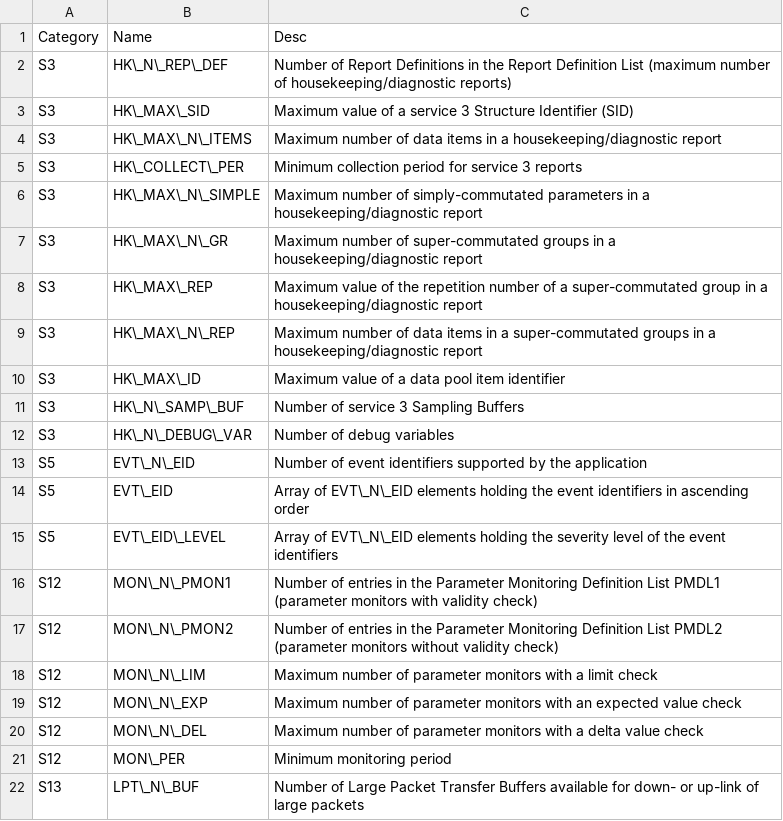
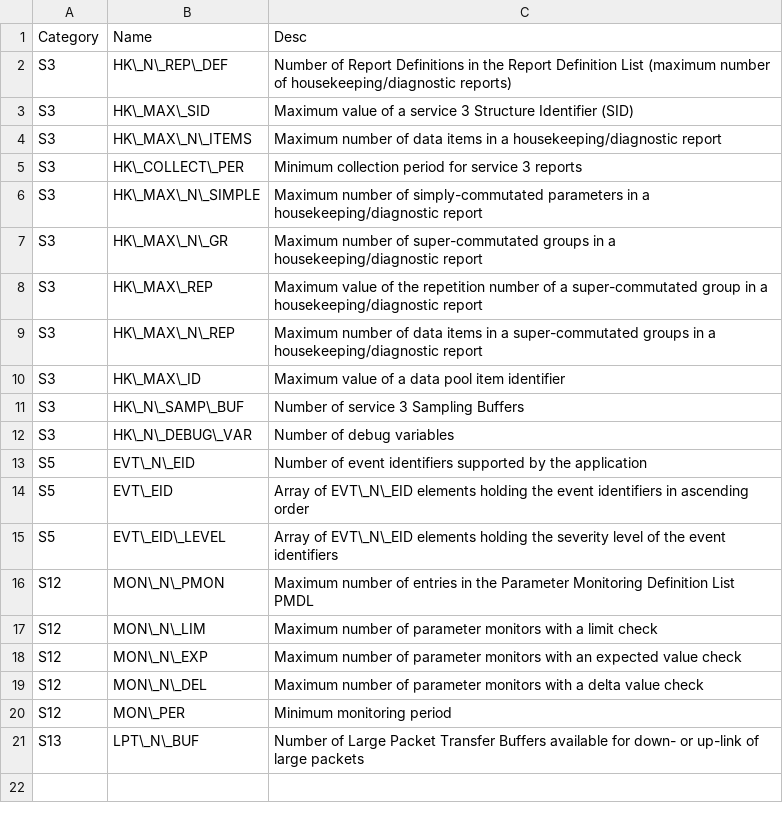
Before and after one commit to pnp-software/cordetfw, a CSV file: doc/pus/PusExtensionConst.csv, drawn as a sheet.

Commit message:
On-going definition of Parameter Monitoring Service

```diff
--- a/doc/pus/PusExtensionConst.csv
+++ b/doc/pus/PusExtensionConst.csv
@@ -15,4 +15,3 @@ S5,EVT\_EID,Array of EVT\_N\_EID elements holding the event identifiers in ascen
 S5,EVT\_EID\_LEVEL,Array of EVT\_N\_EID elements holding the severity level of the event identifiers
-S12,MON\_N\_PMON1,Number of entries in the Parameter Monitoring Definition List PMDL1 (parameter monitors with validity check)
-S12,MON\_N\_PMON2,Number of entries in the Parameter Monitoring Definition List PMDL2 (parameter monitors without validity check)
+S12,MON\_N\_PMON,Maximum number of entries in the Parameter Monitoring Definition List PMDL
 S12,MON\_N\_LIM,Maximum number of parameter monitors with a limit check
```
Also changed, not shown: doc/pus/PusCompliance.csv, 1 other file.
